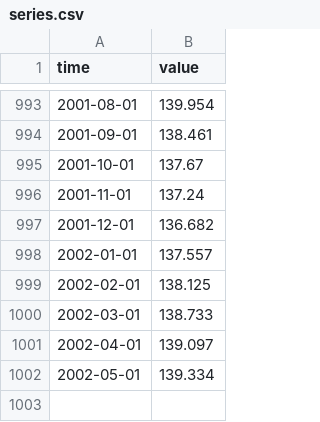
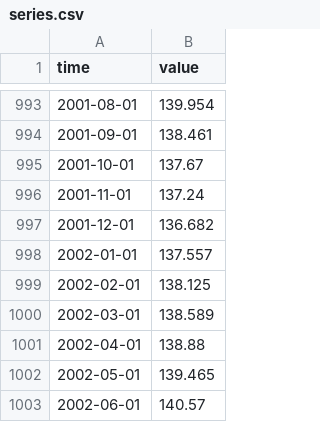
Before and after one commit to minnaheim/us.fred.indpro, a CSV file: data-raw/indpro/series.csv, drawn as a sheet; only a part is shown, gaps mark what is left out.

Commit message:
opentsi full history init

```diff
--- a/data-raw/indpro/series.csv
+++ b/data-raw/indpro/series.csv
@@ -999,4 +999,5 @@ time,value
 2002-02-01,138.125
-2002-03-01,138.733
-2002-04-01,139.097
-2002-05-01,139.334
+2002-03-01,138.589
+2002-04-01,138.88
+2002-05-01,139.465
+2002-06-01,140.57
```
